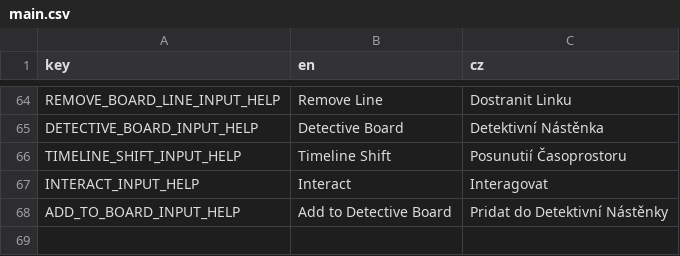
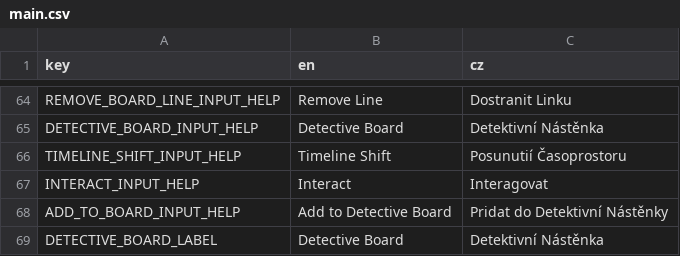
Before and after one commit to AlfieLeFluffy/bc_project, a CSV file: bc_project/translation/main.csv, drawn as a sheet; only a part is shown, gaps mark what is left out; the diff names each change by its address in the sheet, - before the commit and + after, or states it on an @@ line.

Commit message:
Reworked detective board visuals and structure
Reworked detective board into a separate subviewport.
Added a camera zoom.
Reworked all textures including board element and connection. Most textures got changed into nine patch textures and or new tile able textures.
Reworked board connection element position calculations.
Reworked and or refactored most of board scripts.
Removed all unused board textures.

```diff
--- a/bc_project/translation/main.csv
+++ b/bc_project/translation/main.csv
+row 69: DETECTIVE_BOARD_LABEL | Detective Board | Detektivní Nástěnka
```
Also changed, not shown: 33 other files.
